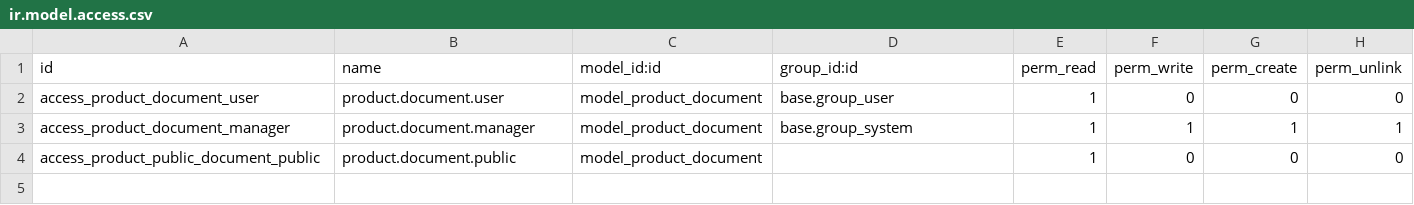
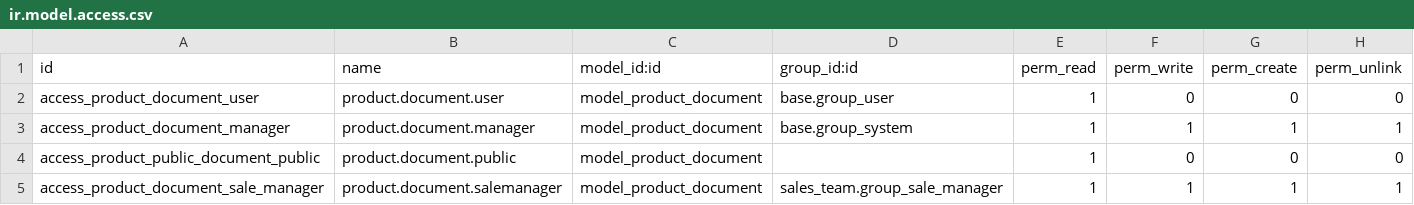
Before and after one commit to antilhue/addons-antilhue, a CSV file: website_sale_product_document/security/ir.model.access.csv, drawn as a sheet.

Commit message:
[REF] security: salesmanager can create, write and delete product document

```diff
--- a/website_sale_product_document/security/ir.model.access.csv
+++ b/website_sale_product_document/security/ir.model.access.csv
@@ -4 +4,2 @@ access_product_document_manager,product.document.manager,model_product_document,
 access_product_public_document_public,product.document.public,model_product_document,,1,0,0,0
+access_product_document_sale_manager,product.document.salemanager,model_product_document,sales_team.group_sale_manager,1,1,1,1
```
